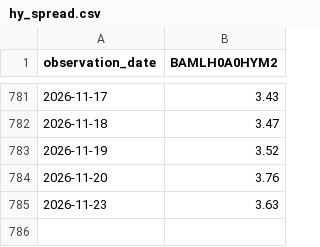
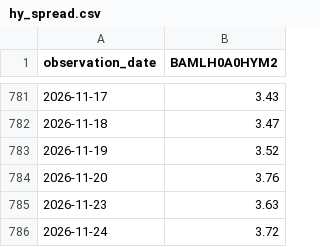
Before and after one commit to wind-flow/algogangs, a CSV file: pipeline/data/hy_spread.csv, drawn as a sheet; only a part is shown, gaps mark what is left out; the diff names each change by its address in the sheet, - before the commit and + after, or states it on an @@ line.

```diff
--- a/pipeline/data/hy_spread.csv
+++ b/pipeline/data/hy_spread.csv
+row 786: 2026-11-24 | 3.72
```
Also changed, not shown: pipeline/data/kospi.csv, pipeline/data/rs_growth.csv, 24 other files.
